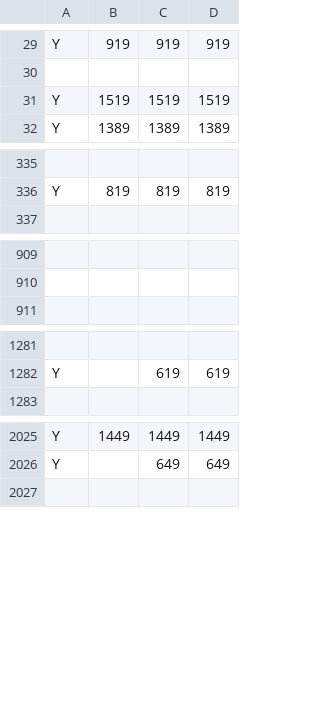
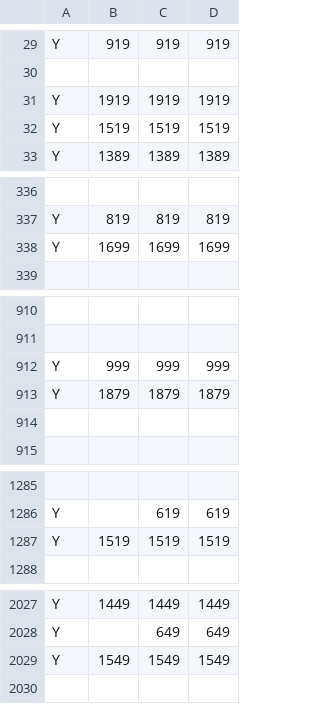
Before and after one commit to CyrilSLi/mcdonalds-price-tracker, a CSV file: data/Moose Jaw/prices_en-CA.csv, drawn as a sheet; only a part is shown, gaps mark what is left out; the diff covers the shown part only; the diff names each change by its address in the sheet, - before the commit and + after, or states it on an @@ line.

```diff
--- a/data/Moose Jaw/prices_en-CA.csv
+++ b/data/Moose Jaw/prices_en-CA.csv
+row 31: Y | 1919 | 1919 | 1919
+row 338: Y | 1699 | 1699 | 1699
+row 912: Y | 999 | 999 | 999
+row 913: Y | 1879 | 1879 | 1879
+row 914: (empty)
+row 1287: Y | 1519 | 1519 | 1519
+row 2029: Y | 1549 | 1549 | 1549
```
Also changed, not shown: 1 added row, 5 removed rows and 9 edited cells elsewhere in this file, data/Moose Jaw/prices_fr-CA.csv, data/Regina/prices_en-CA.csv, 7 other files.
